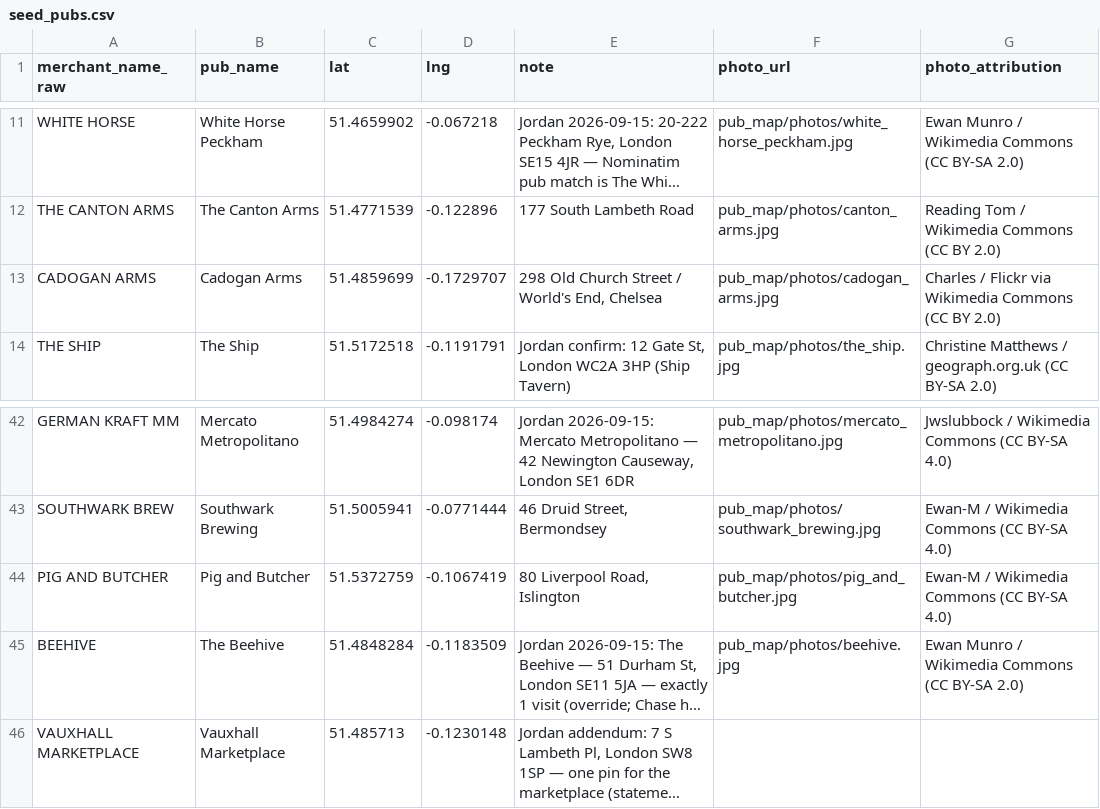
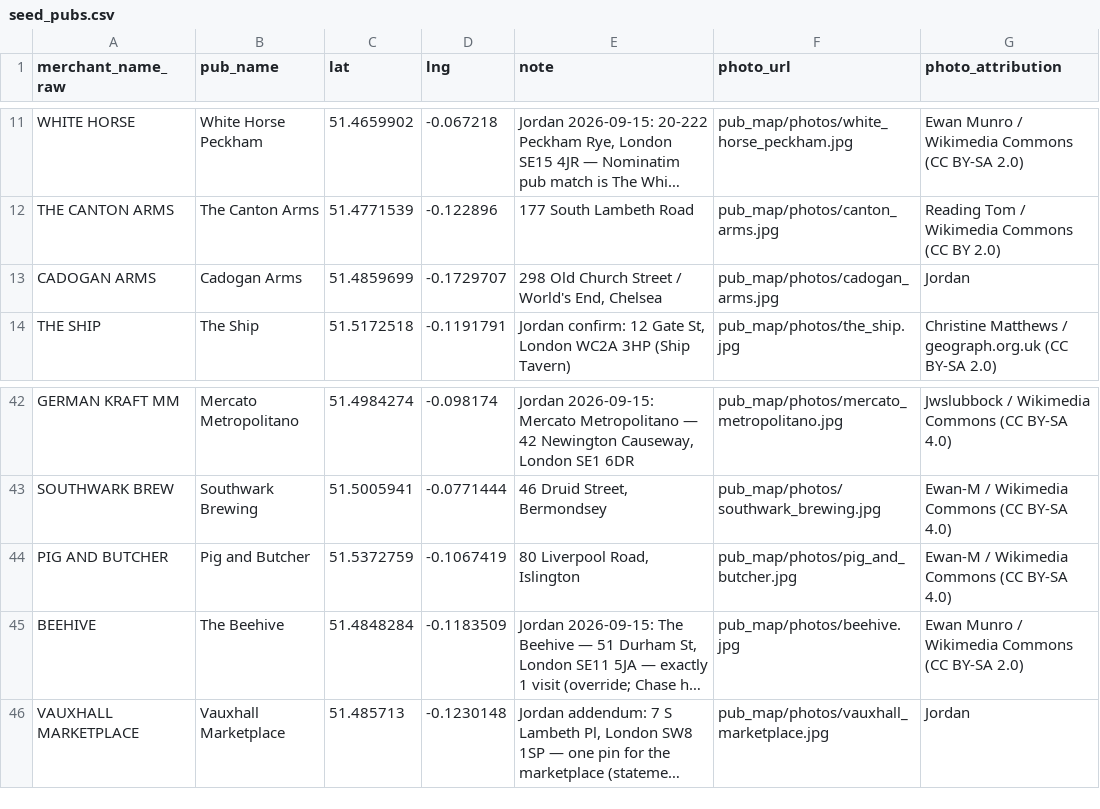
Before and after one commit to jgoodman55/yahtzee, a CSV file: assets/seeds/seed_pubs.csv, drawn as a sheet; only a part is shown, gaps mark what is left out; long unchanged cells end in …; the diff names each change by its address in the sheet, - before the commit and + after, or states it on an @@ line.

```diff
--- a/assets/seeds/seed_pubs.csv
+++ b/assets/seeds/seed_pubs.csv
-G13 (photo_attribution): Charles / Flickr via Wikimedia Commons (CC BY 2.0)
+G13 (photo_attribution): Jordan
-F46 (photo_url): (empty)
+F46 (photo_url): pub_map/photos/vauxhall_marketplace.jpg
-G46 (photo_attribution): (empty)
+G46 (photo_attribution): Jordan
```
Also changed, not shown: 6 other files.
